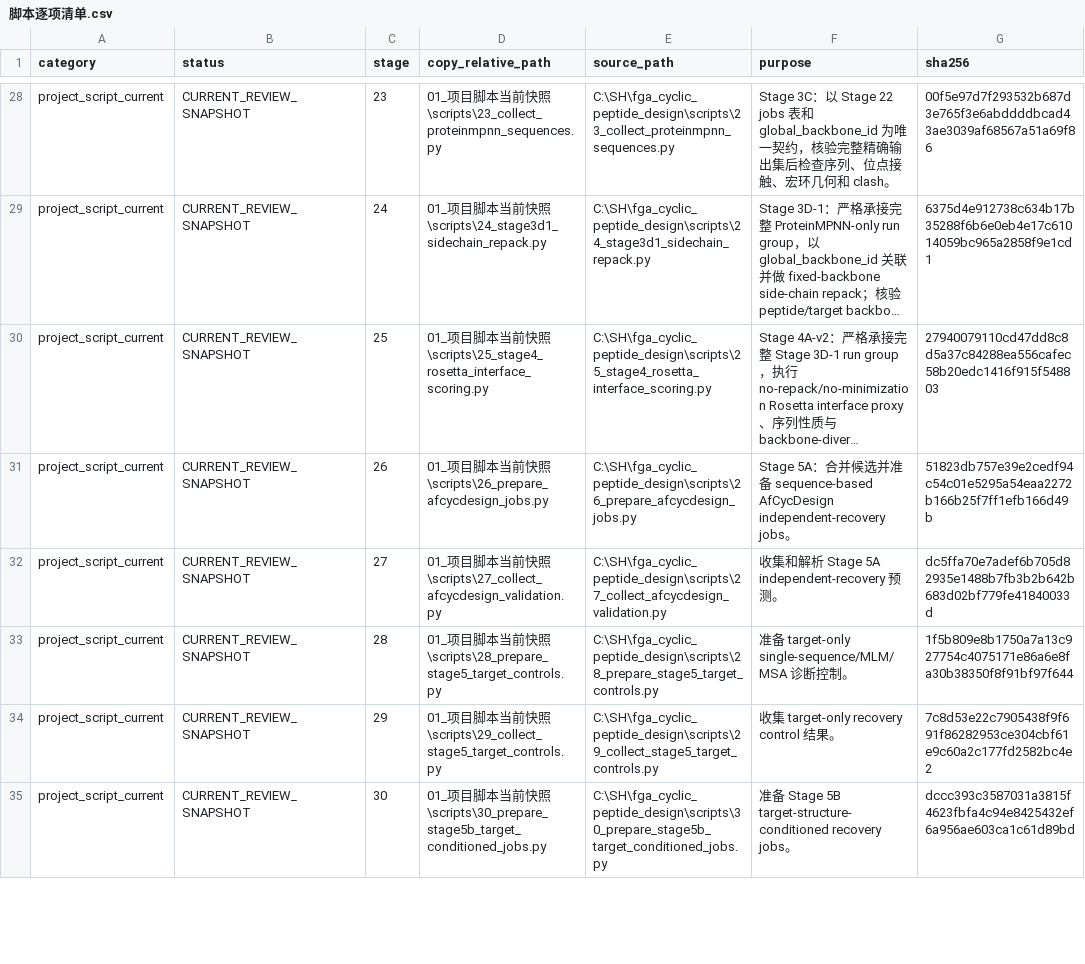
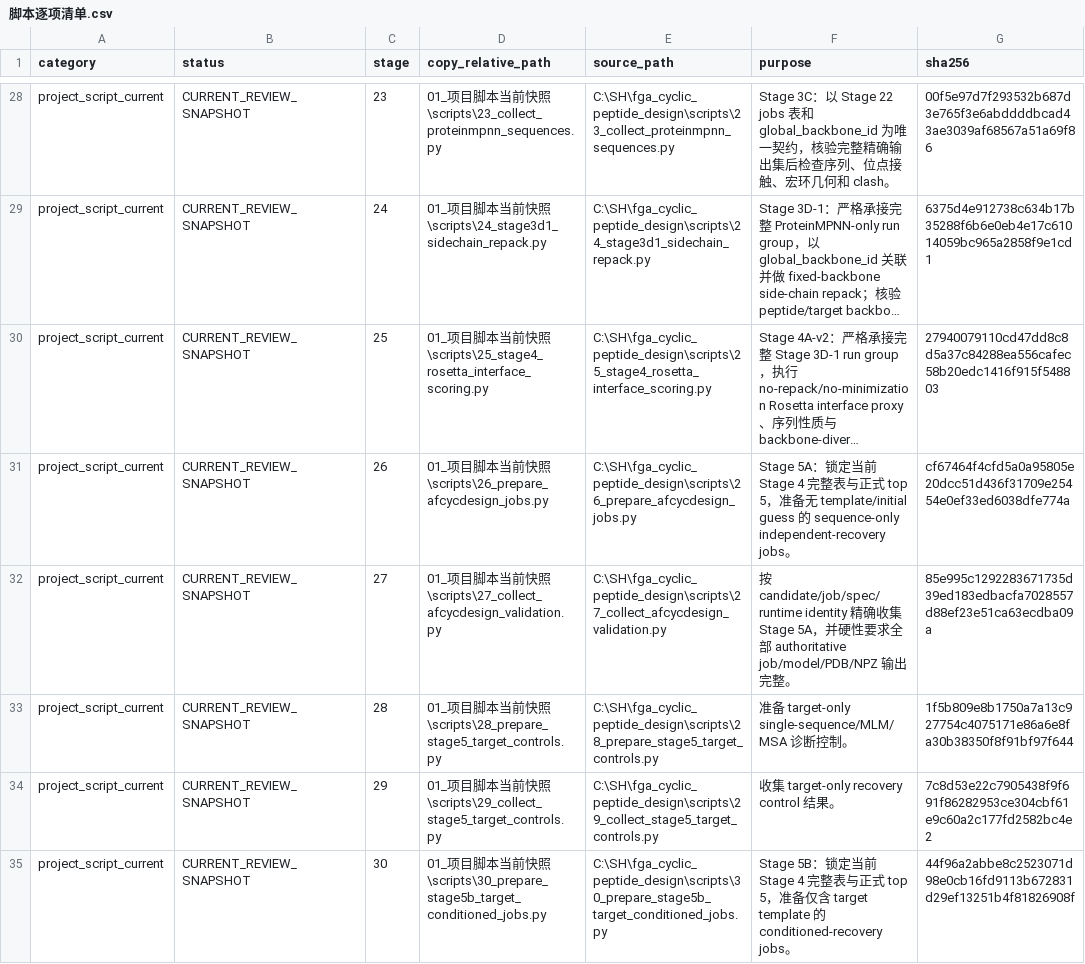
Before and after one commit to HS-DE/RFpeptide_ProteinMPNN_AfcycDesign, a CSV file: 脚本逐项清单.csv, drawn as a sheet; only a part is shown, gaps mark what is left out; long unchanged cells end in …; the diff covers the shown part only; the diff names each change by its address in the sheet, - before the commit and + after, or states it on an @@ line.

Commit message:
Harden active-route Stage 5 validation contracts

```diff
--- a/脚本逐项清单.csv
+++ b/脚本逐项清单.csv
-F31 (purpose): …5A：合并候选并准备 sequence-based AfCycDesign independent-recovery jobs…
+F31 (purpose): …5A：锁定当前 Stage 4 完整表与正式 top 5，准备无 template/initial guess 的 sequence-only independent-recovery jobs…
-G31 (sha256): 51823db757e39e2cedf94c54c01e5295a54eaa2272b166b25f7ff1efb166d49b
+G31 (sha256): cf67464f4cfd5a0a95805e20dcc51d436f31709e25454e0ef33ed6038dfe774a
-F32 (purpose): 收集和解析 Stage 5A independent-recovery 预测。
+F32 (purpose): 按 candidate/job/spec/runtime identity 精确收集 Stage 5A，并硬性要求全部 authoritative job/model/PDB/NPZ 输出完整。
-G32 (sha256): dc5ffa70e7adef6b705d82935e1488b7fb3b2b642b683d02bf779fe41840033d
+G32 (sha256): 85e995c1292283671735d39ed183edbacfa7028557d88ef23e51ca63ecdba09a
-F35 (purpose): 准备 Stage 5B target-structure-conditioned recovery jobs。
+F35 (purpose): Stage 5B：锁定当前 Stage 4 完整表与正式 top 5，准备仅含 target template 的 conditioned-recovery jobs。
-G35 (sha256): dccc393c3587031a3815f4623fbfa4c94e8425432ef6a956ae603ca1c61d89bd
+G35 (sha256): 44f96a2abbe8c2523071d98e0cb16fd9113b672831d29ef13251b4f81826908f
```
Also changed, not shown: 2 added rows and 18 edited cells elsewhere in this file, SHA256SUMS.csv, 13 other files.
